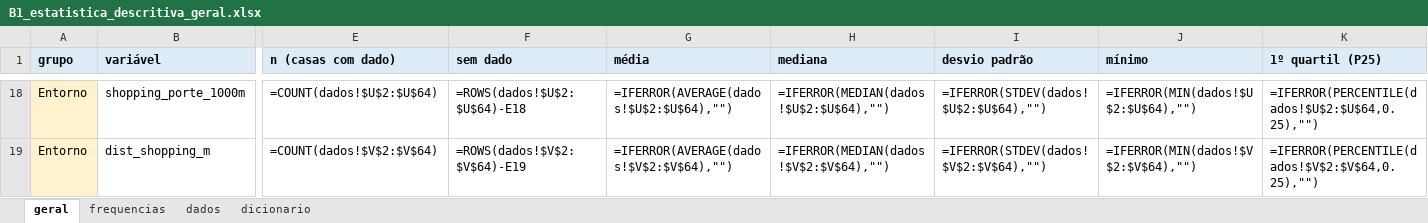
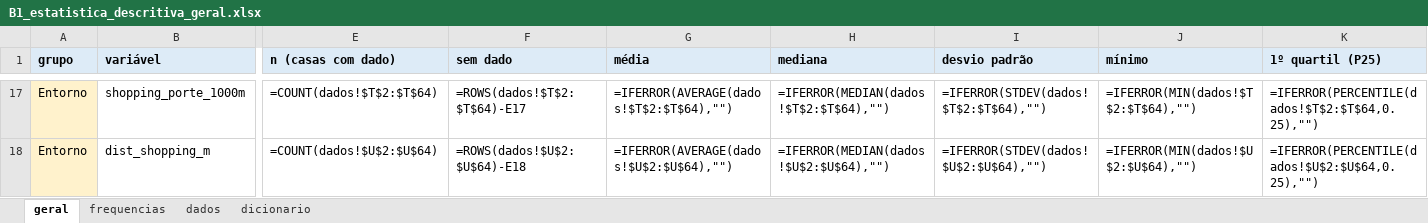
Before and after one commit to eusouopeu/luderia-tcc, an Excel workbook: dados/B1_estabelecimentos/_dados-agregados/4_estatistica_descritiva/B1_estatistica_descritiva_geral.xlsx, sheet geral, drawn as a sheet; only a part is shown, gaps mark what is left out; values as stored, in another font and other column widths than the file's, no borders; formulas without a stored value are shown as written; addresses are those after the commit; the diff covers the shown part only; the diff names each change by its address in the sheet, - before the commit and + after, or states it on an @@ line.

```diff
--- a/dados/B1_estabelecimentos/_dados-agregados/4_estatistica_descritiva/B1_estatistica_descritiva_geral.xlsx (sheet geral)
+++ b/dados/B1_estabelecimentos/_dados-agregados/4_estatistica_descritiva/B1_estatistica_descritiva_geral.xlsx (sheet geral)
-E17 (n (casas com dado)): =COUNT(dados!$U$2:$U$64)
+E17 (n (casas com dado)): =COUNT(dados!$T$2:$T$64)
-F17 (sem dado): =ROWS(dados!$U$2:$U$64)-E18
+F17 (sem dado): =ROWS(dados!$T$2:$T$64)-E17
-G17 (média): =IFERROR(AVERAGE(dados!$U$2:$U$64),"")
+G17 (média): =IFERROR(AVERAGE(dados!$T$2:$T$64),"")
-H17 (mediana): =IFERROR(MEDIAN(dados!$U$2:$U$64),"")
+H17 (mediana): =IFERROR(MEDIAN(dados!$T$2:$T$64),"")
-I17 (desvio padrão): =IFERROR(STDEV(dados!$U$2:$U$64),"")
+I17 (desvio padrão): =IFERROR(STDEV(dados!$T$2:$T$64),"")
-J17 (mínimo): =IFERROR(MIN(dados!$U$2:$U$64),"")
+J17 (mínimo): =IFERROR(MIN(dados!$T$2:$T$64),"")
-K17 (1º quartil (P25)): =IFERROR(PERCENTILE(dados!$U$2:$U$64,0.25),"")
+K17 (1º quartil (P25)): =IFERROR(PERCENTILE(dados!$T$2:$T$64,0.25),"")
-E18 (n (casas com dado)): =COUNT(dados!$V$2:$V$64)
+E18 (n (casas com dado)): =COUNT(dados!$U$2:$U$64)
-F18 (sem dado): =ROWS(dados!$V$2:$V$64)-E19
+F18 (sem dado): =ROWS(dados!$U$2:$U$64)-E18
-G18 (média): =IFERROR(AVERAGE(dados!$V$2:$V$64),"")
+G18 (média): =IFERROR(AVERAGE(dados!$U$2:$U$64),"")
-H18 (mediana): =IFERROR(MEDIAN(dados!$V$2:$V$64),"")
+H18 (mediana): =IFERROR(MEDIAN(dados!$U$2:$U$64),"")
-I18 (desvio padrão): =IFERROR(STDEV(dados!$V$2:$V$64),"")
+I18 (desvio padrão): =IFERROR(STDEV(dados!$U$2:$U$64),"")
-J18 (mínimo): =IFERROR(MIN(dados!$V$2:$V$64),"")
+J18 (mínimo): =IFERROR(MIN(dados!$U$2:$U$64),"")
-K18 (1º quartil (P25)): =IFERROR(PERCENTILE(dados!$V$2:$V$64,0.25),"")
+K18 (1º quartil (P25)): =IFERROR(PERCENTILE(dados!$U$2:$U$64,0.25),"")
```
Also changed, not shown: 1 removed row and 338 edited cells elsewhere in this sheet, sheet frequencias, sheet dicionario, sheet dados, dados/B1_estabelecimentos/_dados-agregados/4_estatistica_descritiva/B1_estatistica_descritiva_por_grupo.xlsx, dados/B1_estabelecimentos/_dados-agregados/B1_resumo_estabelecimentos.xlsx, 15 other files.
